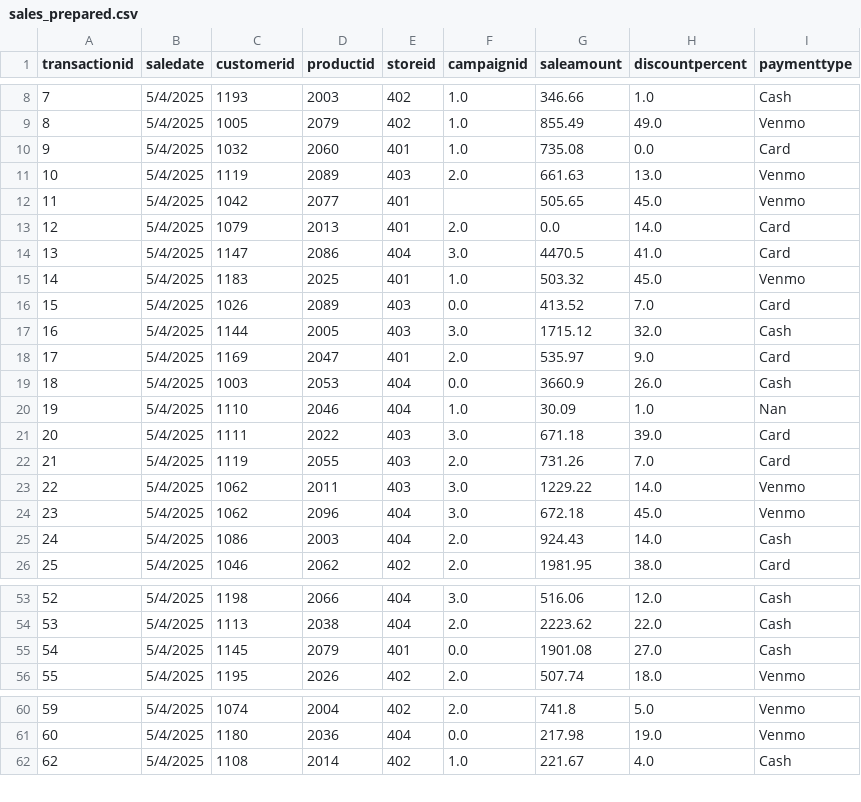
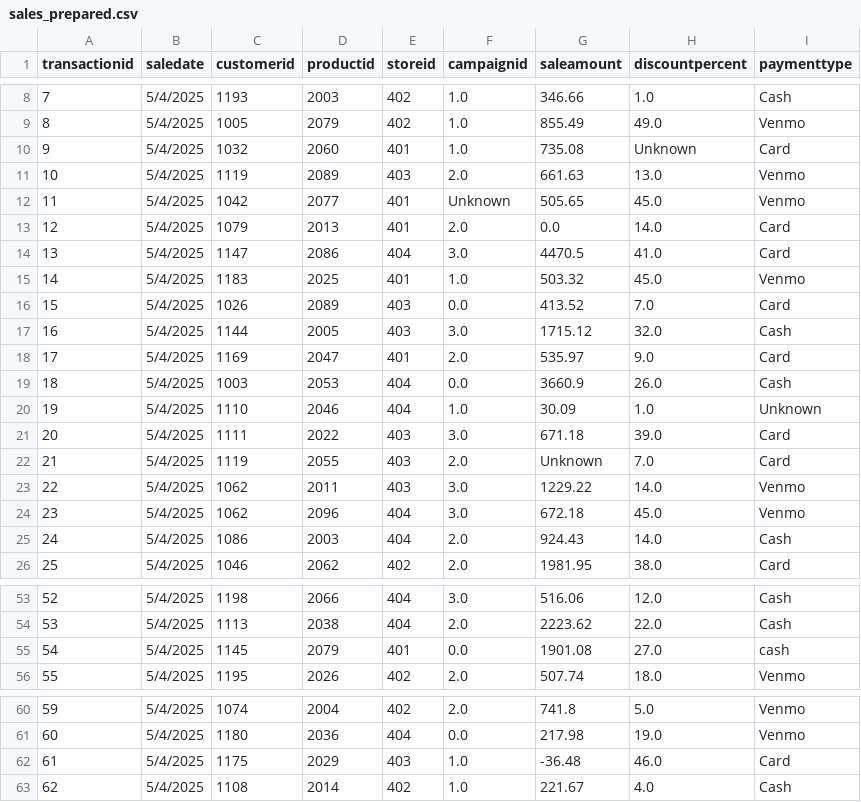
Before and after one commit to Thilde02/smart-store-thildebrand, a CSV file: data/prepared/sales_prepared.csv, drawn as a sheet; only a part is shown, gaps mark what is left out.

Commit message:
Added DataScrubber logic, cleaned data, and updated README

```diff
--- a/data/prepared/sales_prepared.csv
+++ b/data/prepared/sales_prepared.csv
@@ -9,5 +9,5 @@ transactionid,saledate,customerid,productid,storeid,campaignid,saleamount,discou
 8,5/4/2025,1005,2079,402,1.0,855.49,49.0,Venmo
-9,5/4/2025,1032,2060,401,1.0,735.08,0.0,Card
+9,5/4/2025,1032,2060,401,1.0,735.08,Unknown,Card
 10,5/4/2025,1119,2089,403,2.0,661.63,13.0,Venmo
-11,5/4/2025,1042,2077,401,,505.65,45.0,Venmo
+11,5/4/2025,1042,2077,401,Unknown,505.65,45.0,Venmo
 12,5/4/2025,1079,2013,401,2.0,0.0,14.0,Card
@@ -19,5 +19,5 @@ transactionid,saledate,customerid,productid,storeid,campaignid,saleamount,discou
 18,5/4/2025,1003,2053,404,0.0,3660.9,26.0,Cash
-19,5/4/2025,1110,2046,404,1.0,30.09,1.0,Nan
+19,5/4/2025,1110,2046,404,1.0,30.09,1.0,Unknown
 20,5/4/2025,1111,2022,403,3.0,671.18,39.0,Card
-21,5/4/2025,1119,2055,403,2.0,731.26,7.0,Card
+21,5/4/2025,1119,2055,403,2.0,Unknown,7.0,Card
 22,5/4/2025,1062,2011,403,3.0,1229.22,14.0,Venmo
@@ -54,3 +54,3 @@ transactionid,saledate,customerid,productid,storeid,campaignid,saleamount,discou
 53,5/4/2025,1113,2038,404,2.0,2223.62,22.0,Cash
-54,5/4/2025,1145,2079,401,0.0,1901.08,27.0,Cash
+54,5/4/2025,1145,2079,401,0.0,1901.08,27.0,cash
 55,5/4/2025,1195,2026,402,2.0,507.74,18.0,Venmo
@@ -61,2 +61,3 @@ transactionid,saledate,customerid,productid,storeid,campaignid,saleamount,discou
 60,5/4/2025,1180,2036,404,0.0,217.98,19.0,Venmo
+61,5/4/2025,1175,2029,403,1.0,-36.48,46.0,Card
 62,5/4/2025,1108,2014,402,1.0,221.67,4.0,Cash
```
Also changed, not shown: data/prepared/customers_prepared.csv, data/prepared/products_prepared.csv, 1 other file.
